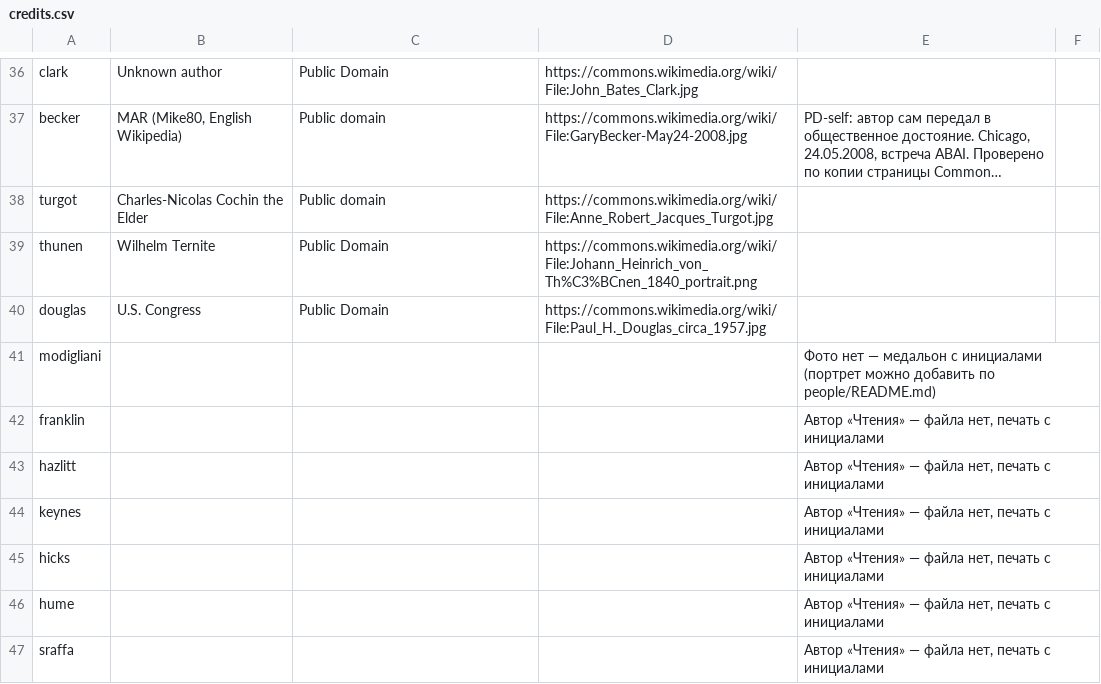
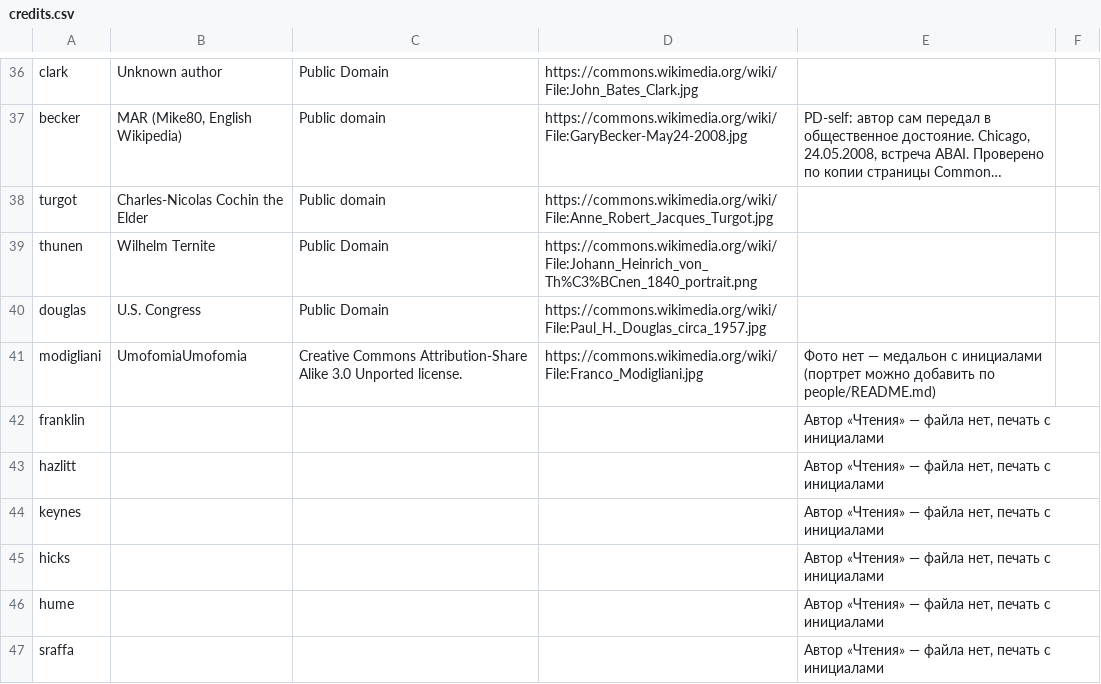
Before and after one commit to PrimeLong/inflatia, a CSV file: people/credits.csv, drawn as a sheet; only a part is shown, gaps mark what is left out; long unchanged cells end in ….

Commit message:
Update credits.csv

```diff
--- a/people/credits.csv
+++ b/people/credits.csv
@@ -40,3 +40,3 @@ thunen;Wilhelm Ternite;Public Domain;https://commons.wikimedia.org/wiki/File:Joh
 douglas;U.S. Congress;Public Domain;https://commons.wikimedia.org/wiki/File:Paul_H._Douglas_circa_1957.jpg;
-modigliani;;;;Фото нет — медальон с инициалами (портрет можно добавить по people/README.md)
+modigliani;UmofomiaUmofomia;Creative Commons Attribution-Share Alike 3.0 Unported license.;https://commons.wikimedia.org/wiki/File:Franco_Modigliani.jpg;Фото нет — медальон с инициалами (портрет можно добавить по people/README.md)
 franklin;;;;Автор «Чтения» — файла нет, печать с инициалами
```
